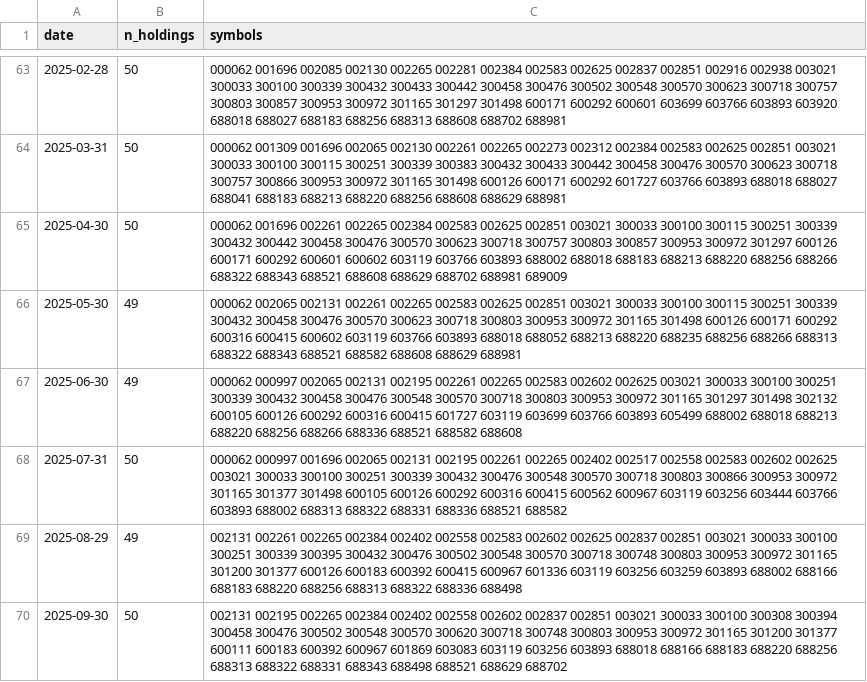
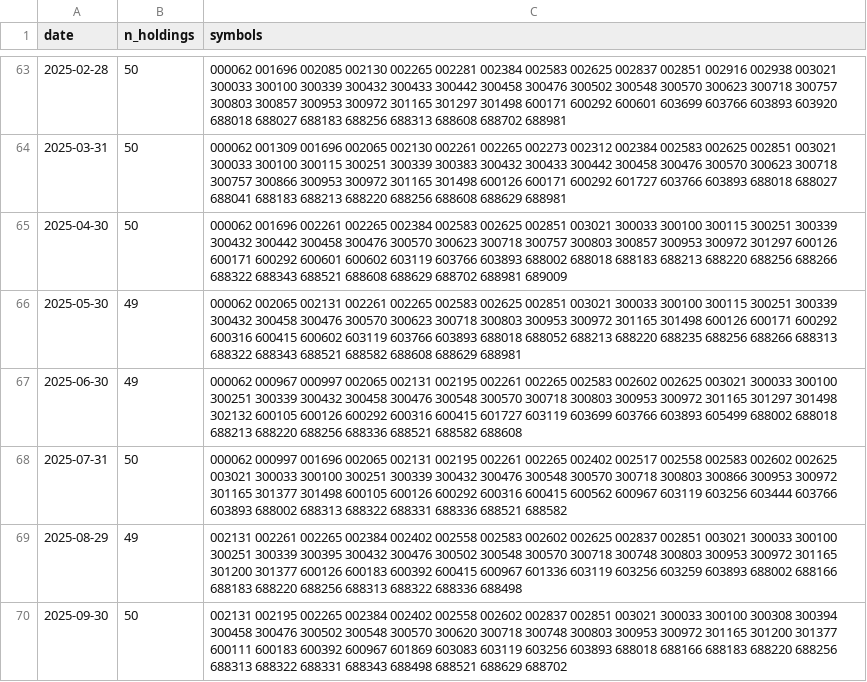
Before and after one commit to jmyxu/superagent-sandbox, a CSV file: output/screener/holdings_momentum.csv, drawn as a sheet; only a part is shown, gaps mark what is left out.

```diff
--- a/output/screener/holdings_momentum.csv
+++ b/output/screener/holdings_momentum.csv
@@ -66,3 +66,3 @@
 2025-05-30,49,000062 002065 002131 002261 002265 002583 002625 002851 003021 300033 300100 300115 300251 300339 300432 300458 300476 300570 300623 300718 300803 300953 300972 301165 301498 600126 600171 600292 600316 600415 600602 603119 603766 603893 688018 688052 688213 688220 688235 688256 688266 688313 688322 688343 688521 688582 688608 688629 688981
-2025-06-30,49,000062 000997 002065 002131 002195 002261 002265 002583 002602 002625 003021 300033 300100 300251 300339 300432 300458 300476 300548 300570 300718 300803 300953 300972 301165 301297 301498 302132 600105 600126 600292 600316 600415 601727 603119 603699 603766 603893 605499 688002 688018 688213 688220 688256 688266 688336 688521 688582 688608
+2025-06-30,49,000062 000967 000997 002065 002131 002195 002261 002265 002583 002602 002625 003021 300033 300100 300251 300339 300432 300458 300476 300548 300570 300718 300803 300953 300972 301165 301297 301498 302132 600105 600126 600292 600316 600415 601727 603119 603699 603766 603893 605499 688002 688018 688213 688220 688256 688336 688521 688582 688608
 2025-07-31,50,000062 000997 001696 002065 002131 002195 002261 002265 002402 002517 002558 002583 002602 002625 003021 300033 300100 300251 300339 300432 300476 300548 300570 300718 300803 300866 300953 300972 301165 301377 301498 600105 600126 600292 600316 600415 600562 600967 603119 603256 603444 603766 603893 688002 688313 688322 688331 688336 688521 688582
```
Also changed, not shown: output/screener/equity_curves.csv, output/screener/holdings_volatility.csv, 3 other files.
